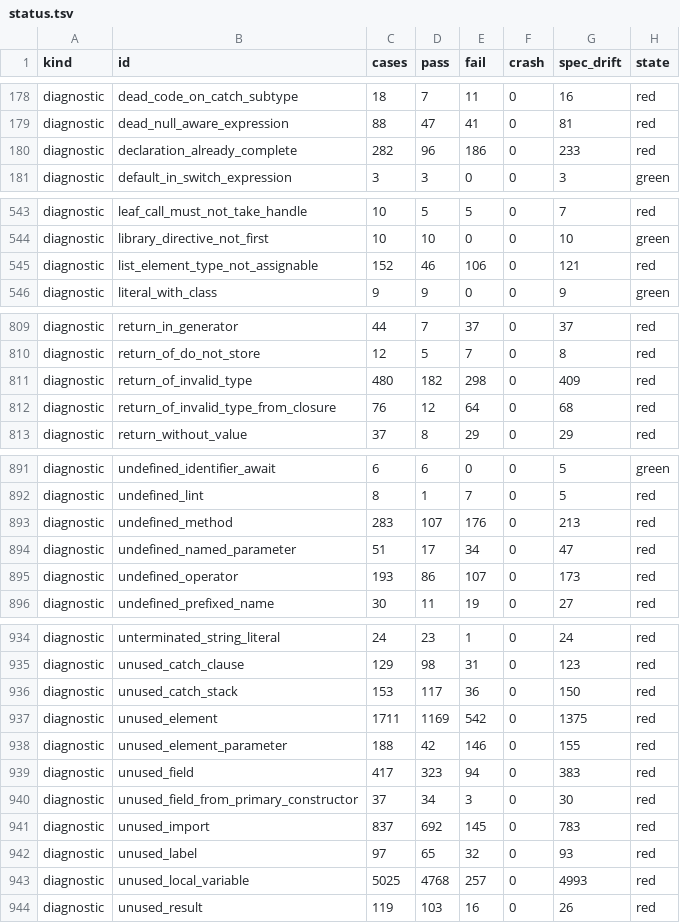
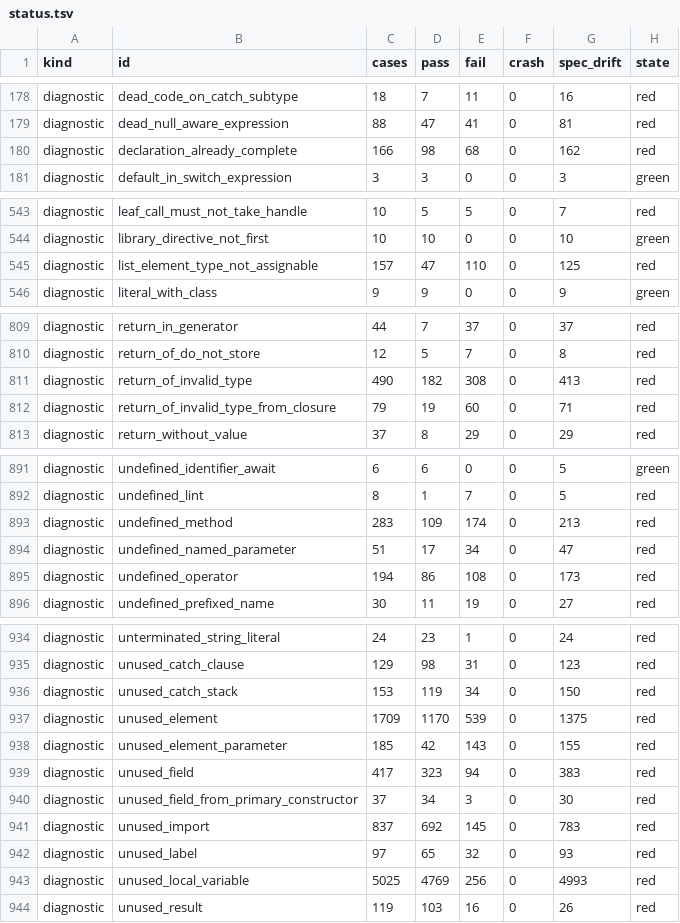
Before and after one commit to fluttercandies/dartq, a TSV file: conformance/status.tsv, drawn as a sheet; only a part is shown, gaps mark what is left out; the diff covers the shown part only.

Commit message:
test(conformance): board refresh — 27552/43959 cases (0.6266), 387 green codes locked

```diff
--- a/conformance/status.tsv
+++ b/conformance/status.tsv
@@ -179,3 +179,3 @@ diagnostic	dead_code_on_catch_subtype	18	7	11	0	16	red
 diagnostic	dead_null_aware_expression	88	47	41	0	81	red
-diagnostic	declaration_already_complete	282	96	186	0	233	red
+diagnostic	declaration_already_complete	166	98	68	0	162	red
 diagnostic	default_in_switch_expression	3	3	0	0	3	green
@@ -544,3 +544,3 @@ diagnostic	leaf_call_must_not_take_handle	10	5	5	0	7	red
 diagnostic	library_directive_not_first	10	10	0	0	10	green
-diagnostic	list_element_type_not_assignable	152	46	106	0	121	red
+diagnostic	list_element_type_not_assignable	157	47	110	0	125	red
 diagnostic	literal_with_class	9	9	0	0	9	green
@@ -810,4 +810,4 @@ diagnostic	return_in_generator	44	7	37	0	37	red
 diagnostic	return_of_do_not_store	12	5	7	0	8	red
-diagnostic	return_of_invalid_type	480	182	298	0	409	red
-diagnostic	return_of_invalid_type_from_closure	76	12	64	0	68	red
+diagnostic	return_of_invalid_type	490	182	308	0	413	red
+diagnostic	return_of_invalid_type_from_closure	79	19	60	0	71	red
 diagnostic	return_without_value	37	8	29	0	29	red
@@ -892,5 +892,5 @@ diagnostic	undefined_identifier_await	6	6	0	0	5	green
 diagnostic	undefined_lint	8	1	7	0	5	red
-diagnostic	undefined_method	283	107	176	0	213	red
+diagnostic	undefined_method	283	109	174	0	213	red
 diagnostic	undefined_named_parameter	51	17	34	0	47	red
-diagnostic	undefined_operator	193	86	107	0	173	red
+diagnostic	undefined_operator	194	86	108	0	173	red
 diagnostic	undefined_prefixed_name	30	11	19	0	27	red
@@ -935,5 +935,5 @@ diagnostic	unterminated_string_literal	24	23	1	0	24	red
 diagnostic	unused_catch_clause	129	98	31	0	123	red
-diagnostic	unused_catch_stack	153	117	36	0	150	red
-diagnostic	unused_element	1711	1169	542	0	1375	red
-diagnostic	unused_element_parameter	188	42	146	0	155	red
+diagnostic	unused_catch_stack	153	119	34	0	150	red
+diagnostic	unused_element	1709	1170	539	0	1375	red
+diagnostic	unused_element_parameter	185	42	143	0	155	red
 diagnostic	unused_field	417	323	94	0	383	red
@@ -942,3 +942,3 @@ diagnostic	unused_import	837	692	145	0	783	red
 diagnostic	unused_label	97	65	32	0	93	red
-diagnostic	unused_local_variable	5025	4768	257	0	4993	red
+diagnostic	unused_local_variable	5025	4769	256	0	4993	red
 diagnostic	unused_result	119	103	16	0	26	red
```
Also changed, not shown: 15 edited cells elsewhere in this file.
